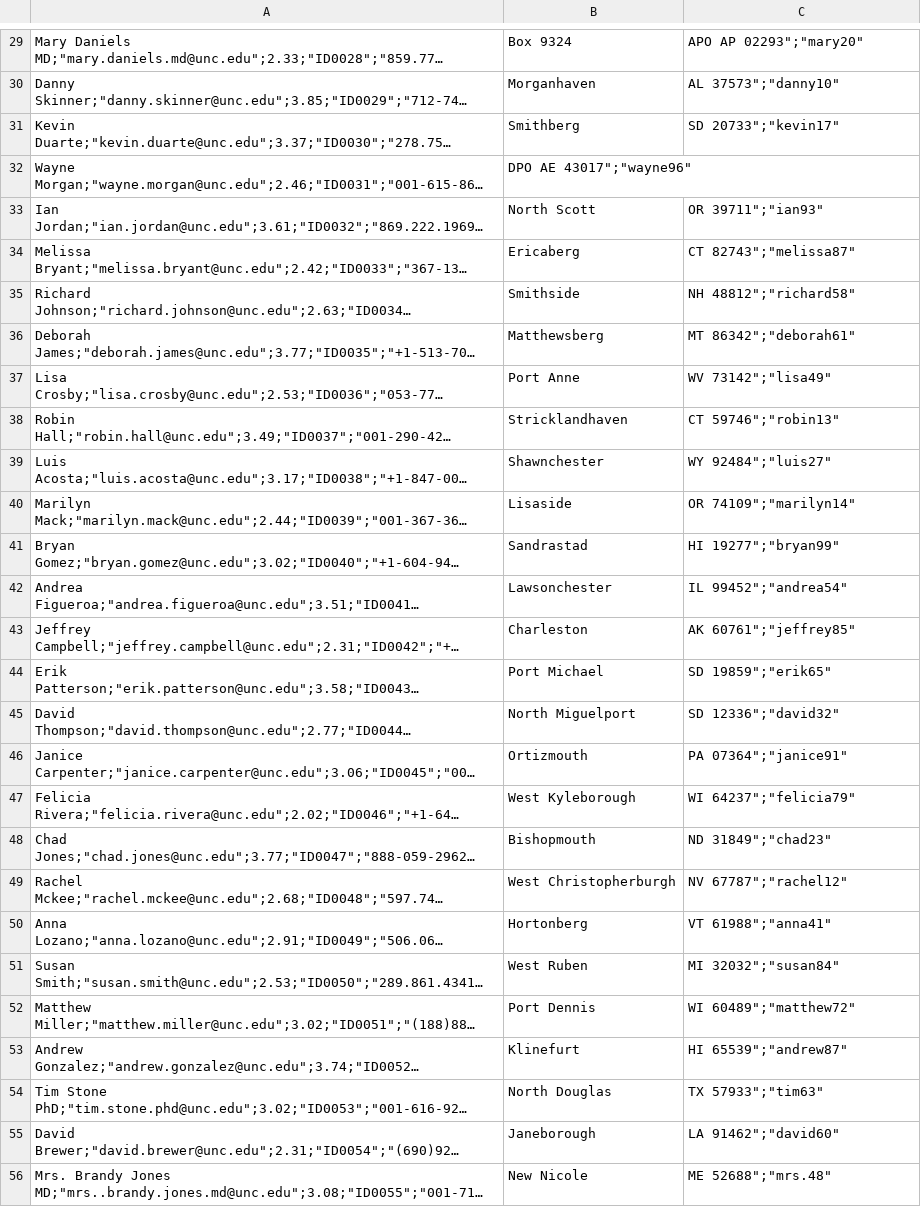
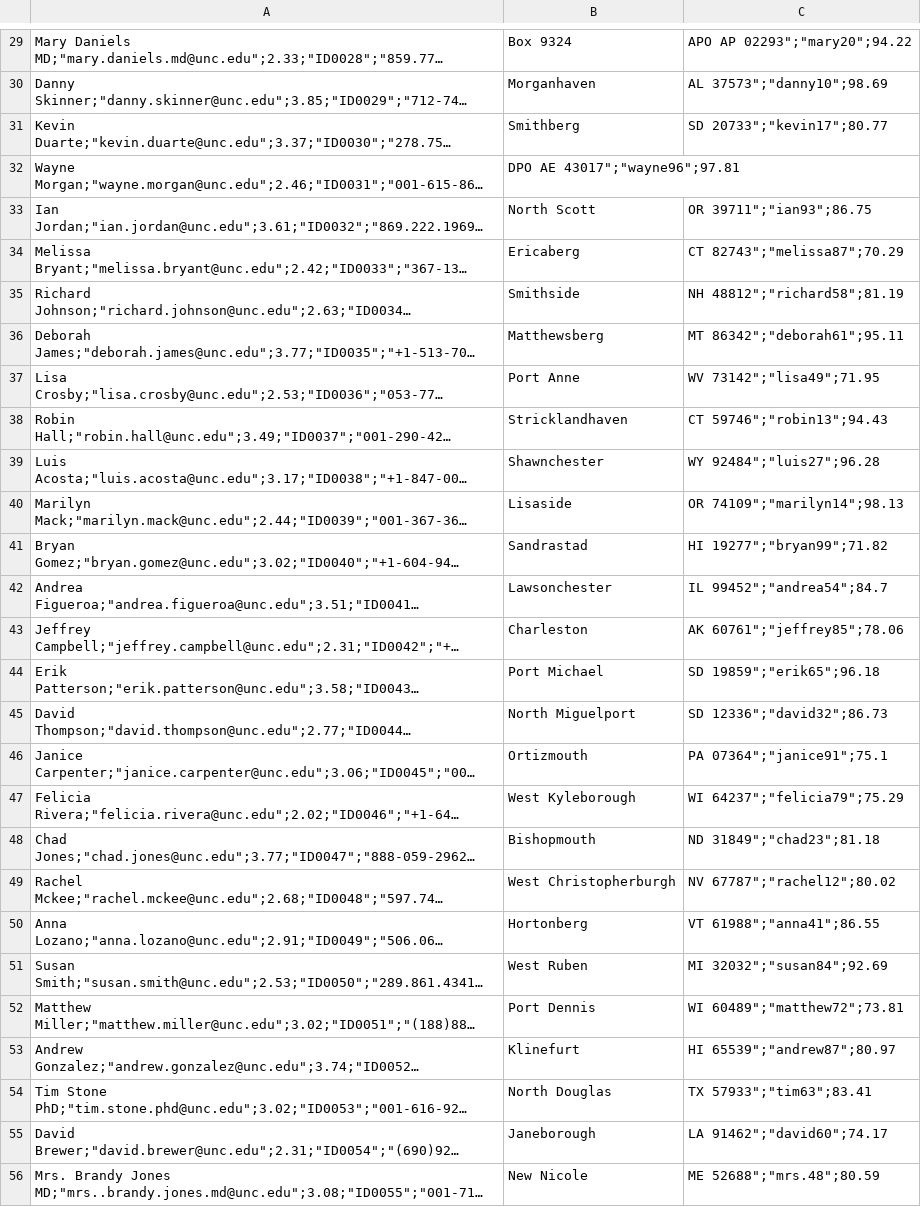
Before and after one commit to skveer1902/SSDI, a CSV file: data/students.csv, drawn as a sheet; only a part is shown, gaps mark what is left out; long unchanged cells end in …; the diff covers the shown part only; the diff names each change by its address in the sheet, - before the commit and + after, or states it on an @@ line.

```diff
--- a/data/students.csv
+++ b/data/students.csv
-C29: APO AP 02293";"mary20"
+C29: APO AP 02293";"mary20";94.22
-C30: AL 37573";"danny10"
+C30: AL 37573";"danny10";98.69
-C31: SD 20733";"kevin17"
+C31: SD 20733";"kevin17";80.77
-B32: DPO AE 43017";"wayne96"
+B32: DPO AE 43017";"wayne96";97.81
-C33: OR 39711";"ian93"
+C33: OR 39711";"ian93";86.75
-C34: CT 82743";"melissa87"
+C34: CT 82743";"melissa87";70.29
-C35: NH 48812";"richard58"
+C35: NH 48812";"richard58";81.19
-C36: MT 86342";"deborah61"
+C36: MT 86342";"deborah61";95.11
-C37: WV 73142";"lisa49"
+C37: WV 73142";"lisa49";71.95
-C38: CT 59746";"robin13"
+C38: CT 59746";"robin13";94.43
-C39: WY 92484";"luis27"
+C39: WY 92484";"luis27";96.28
-C40: OR 74109";"marilyn14"
+C40: OR 74109";"marilyn14";98.13
-C41: HI 19277";"bryan99"
+C41: HI 19277";"bryan99";71.82
-C42: IL 99452";"andrea54"
+C42: IL 99452";"andrea54";84.7
-C43: AK 60761";"jeffrey85"
+C43: AK 60761";"jeffrey85";78.06
-C44: SD 19859";"erik65"
+C44: SD 19859";"erik65";96.18
-C45: SD 12336";"david32"
+C45: SD 12336";"david32";86.73
-C46: PA 07364";"janice91"
+C46: PA 07364";"janice91";75.1
-C47: WI 64237";"felicia79"
+C47: WI 64237";"felicia79";75.29
-C48: ND 31849";"chad23"
+C48: ND 31849";"chad23";81.18
-C49: NV 67787";"rachel12"
+C49: NV 67787";"rachel12";80.02
-C50: VT 61988";"anna41"
+C50: VT 61988";"anna41";86.55
-C51: MI 32032";"susan84"
+C51: MI 32032";"susan84";92.69
-C52: WI 60489";"matthew72"
+C52: WI 60489";"matthew72";73.81
-C53: HI 65539";"andrew87"
+C53: HI 65539";"andrew87";80.97
-C54: TX 57933";"tim63"
+C54: TX 57933";"tim63";83.41
-C55: LA 91462";"david60"
+C55: LA 91462";"david60";74.17
-C56: ME 52688";"mrs.48"
+C56: ME 52688";"mrs.48";80.59
```
Also changed, not shown: 73 edited cells elsewhere in this file.
